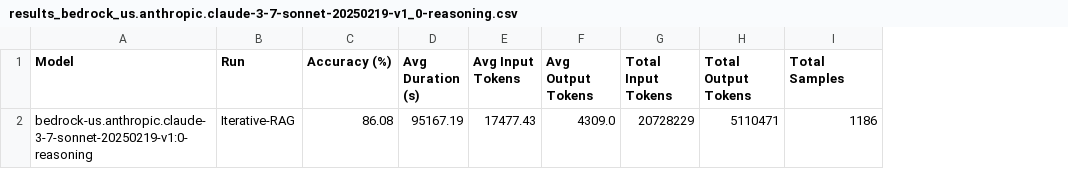
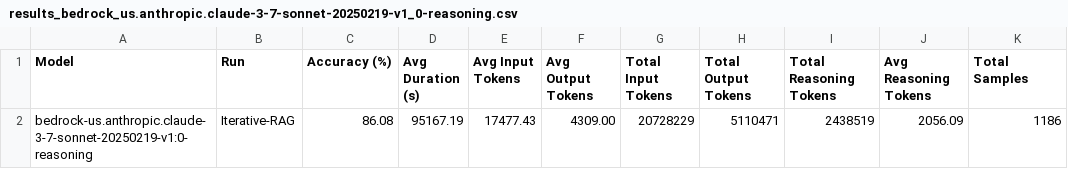
Before and after one commit to Matroid1998/Iterative-rag, a CSV file: src/results/new_results_csv/results_bedrock_us.anthropic.claude-3-7-sonnet-20250219-v1_0-reasoning.csv, drawn as a sheet; the diff names each change by its address in the sheet, - before the commit and + after, or states it on an @@ line.

Commit message:
csv files updated with reasoning tokens.

```diff
--- a/src/results/new_results_csv/results_bedrock_us.anthropic.claude-3-7-sonnet-20250219-v1_0-reasoning.csv
+++ b/src/results/new_results_csv/results_bedrock_us.anthropic.claude-3-7-sonnet-20250219-v1_0-reasoning.csv
+column I (Total Reasoning Tokens), row 2: 2438519
+column J (Avg Reasoning Tokens), row 2: 2056.09
-F2 (Avg Output Tokens): 4309.0
+F2 (Avg Output Tokens): 4309.00
```
Also changed, not shown: src/results/new_results_csv/results_bedrock_us.deepseek.r1-v1_0-reasoning.csv, src/results/new_results_csv/results_openai_gpt-5.csv, 8 other files.
